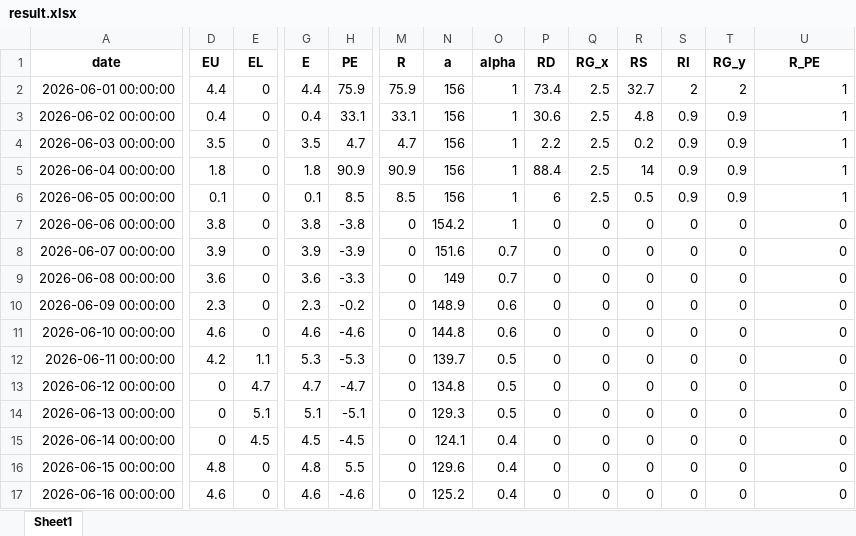
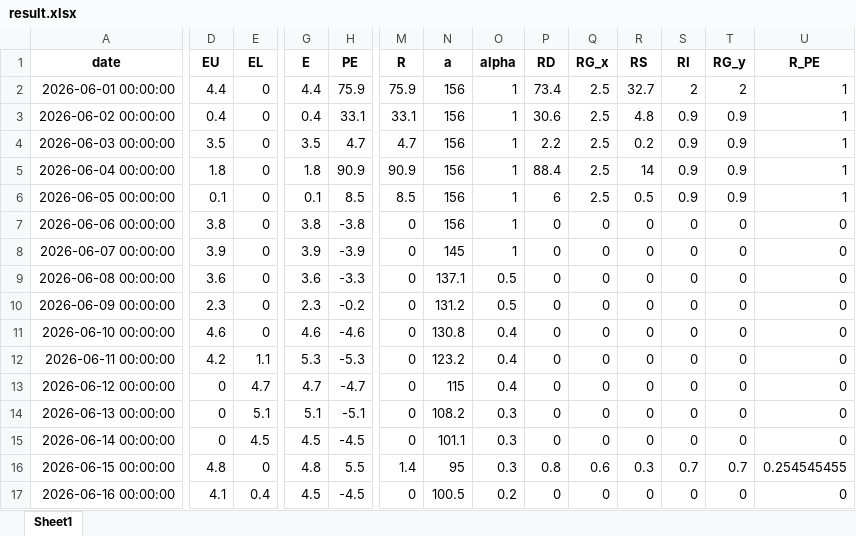
Before and after one commit to lava-chen/HydroArray, an Excel workbook: examples/basic/流域蒸散发量及产流量计算/result.xlsx, sheet Sheet1, drawn as a sheet; only a part is shown, gaps mark what is left out; values as stored, in another font and other column widths than the file's, no borders; the diff covers the shown part only; the diff names each change by its address in the sheet, - before the commit and + after, or states it on an @@ line.

```diff
--- a/examples/basic/流域蒸散发量及产流量计算/result.xlsx (sheet Sheet1)
+++ b/examples/basic/流域蒸散发量及产流量计算/result.xlsx (sheet Sheet1)
-N7 (a): 154.2
+N7 (a): 156
-N8 (a): 151.6
+N8 (a): 145
-O8 (alpha): 0.7
+O8 (alpha): 1
-N9 (a): 149
+N9 (a): 137.1
-O9 (alpha): 0.7
+O9 (alpha): 0.5
-N10 (a): 148.9
+N10 (a): 131.2
-O10 (alpha): 0.6
+O10 (alpha): 0.5
-N11 (a): 144.8
+N11 (a): 130.8
-O11 (alpha): 0.6
+O11 (alpha): 0.4
-N12 (a): 139.7
+N12 (a): 123.2
-O12:O13 (alpha): 0.5
+O12:O13 (alpha): 0.4
-N13 (a): 134.8
+N13 (a): 115
-N14 (a): 129.3
+N14 (a): 108.2
-O14 (alpha): 0.5
+O14 (alpha): 0.3
-N15 (a): 124.1
+N15 (a): 101.1
-O15:O16 (alpha): 0.4
+O15:O16 (alpha): 0.3
-M16 (R): 0
+M16 (R): 1.4
-N16 (a): 129.6
+N16 (a): 95
-P16 (RD): 0
+P16 (RD): 0.8
-Q16 (RG_x): 0
+Q16 (RG_x): 0.6
-R16 (RS): 0
+R16 (RS): 0.3
-S16 (RI): 0
+S16 (RI): 0.7
-T16 (RG_y): 0
+T16 (RG_y): 0.7
-U16 (R_PE): 0
+U16 (R_PE): 0.254545455
-D17 (EU): 4.6
+D17 (EU): 4.1
-E17 (EL): 0
+E17 (EL): 0.4
-G17 (E): 4.6
+G17 (E): 4.5
-H17 (PE): -4.6
+H17 (PE): -4.5
-N17 (a): 125.2
+N17 (a): 100.5
-O17 (alpha): 0.4
+O17 (alpha): 0.2
```
Also changed, not shown: 862 edited cells elsewhere in this sheet, 24 other files.
